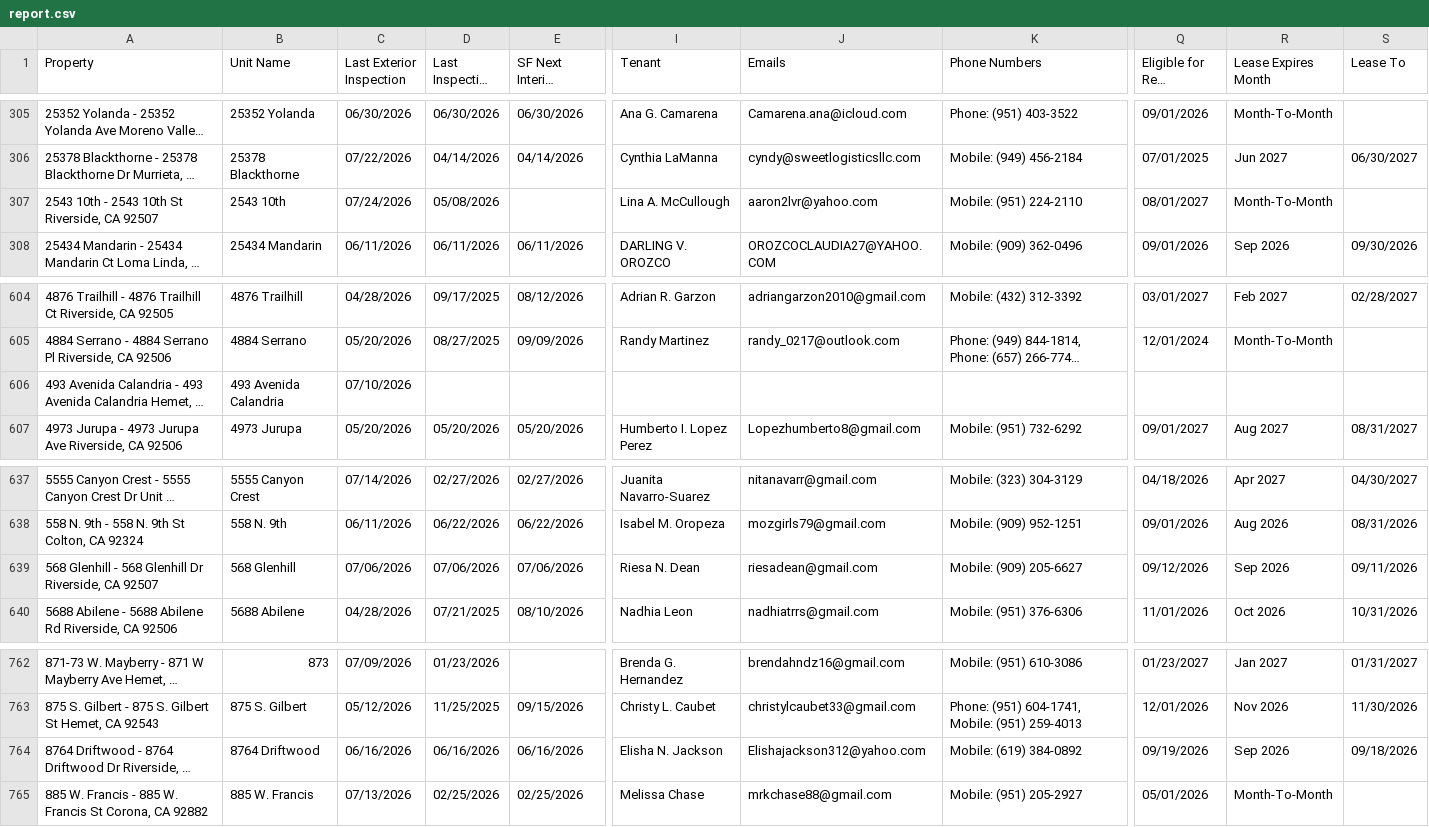
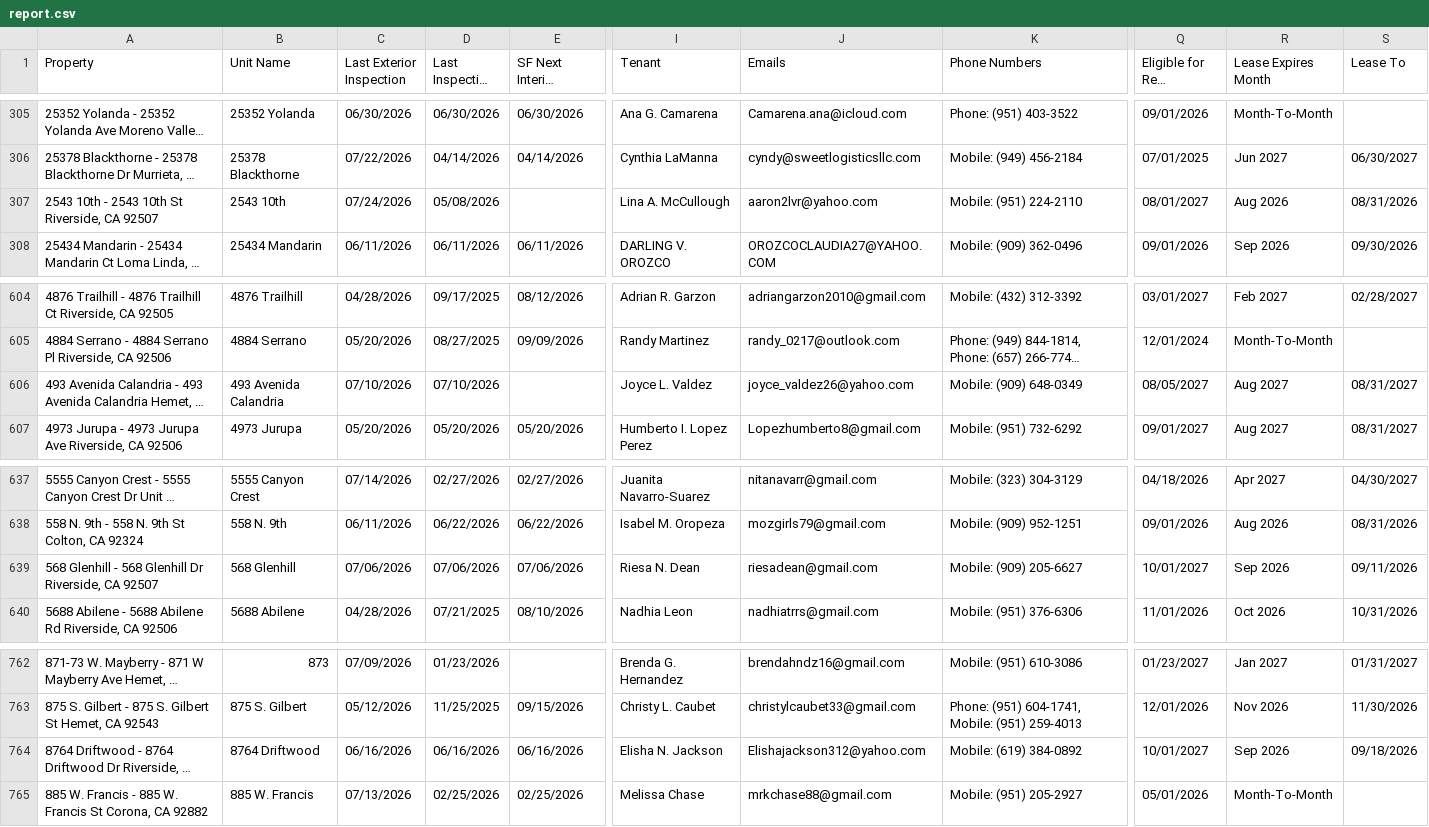
Before and after one commit to ryconn-pm/inspection-portal, a CSV file: data/report.csv, drawn as a sheet; only a part is shown, gaps mark what is left out; long unchanged cells end in …; the diff names each change by its address in the sheet, - before the commit and + after, or states it on an @@ line.

Commit message:
Auto-update inspection report

```diff
--- a/data/report.csv
+++ b/data/report.csv
-R307 (Lease Expires Month): Month-To-Month
+R307 (Lease Expires Month): Aug 2026
-S307 (Lease To): (empty)
+S307 (Lease To): 08/31/2026
-D606 (Last Inspection Date): (empty)
+D606 (Last Inspection Date): 07/10/2026
-I606 (Tenant): (empty)
+I606 (Tenant): Joyce L. Valdez
-J606 (Emails): (empty)
+J606 (Emails): joyce_valdez26@yahoo.com
-K606 (Phone Numbers): (empty)
+K606 (Phone Numbers): Mobile: (909) 648-0349
-Q606 (Eligible for Rent Increase): (empty)
+Q606 (Eligible for Rent Increase): 08/05/2027
-R606 (Lease Expires Month): (empty)
+R606 (Lease Expires Month): Aug 2027
-S606 (Lease To): (empty)
+S606 (Lease To): 08/31/2027
-Q639 (Eligible for Rent Increase): 09/12/2026
+Q639 (Eligible for Rent Increase): 10/01/2027
-Q764 (Eligible for Rent Increase): 09/19/2026
+Q764 (Eligible for Rent Increase): 10/01/2027
```
